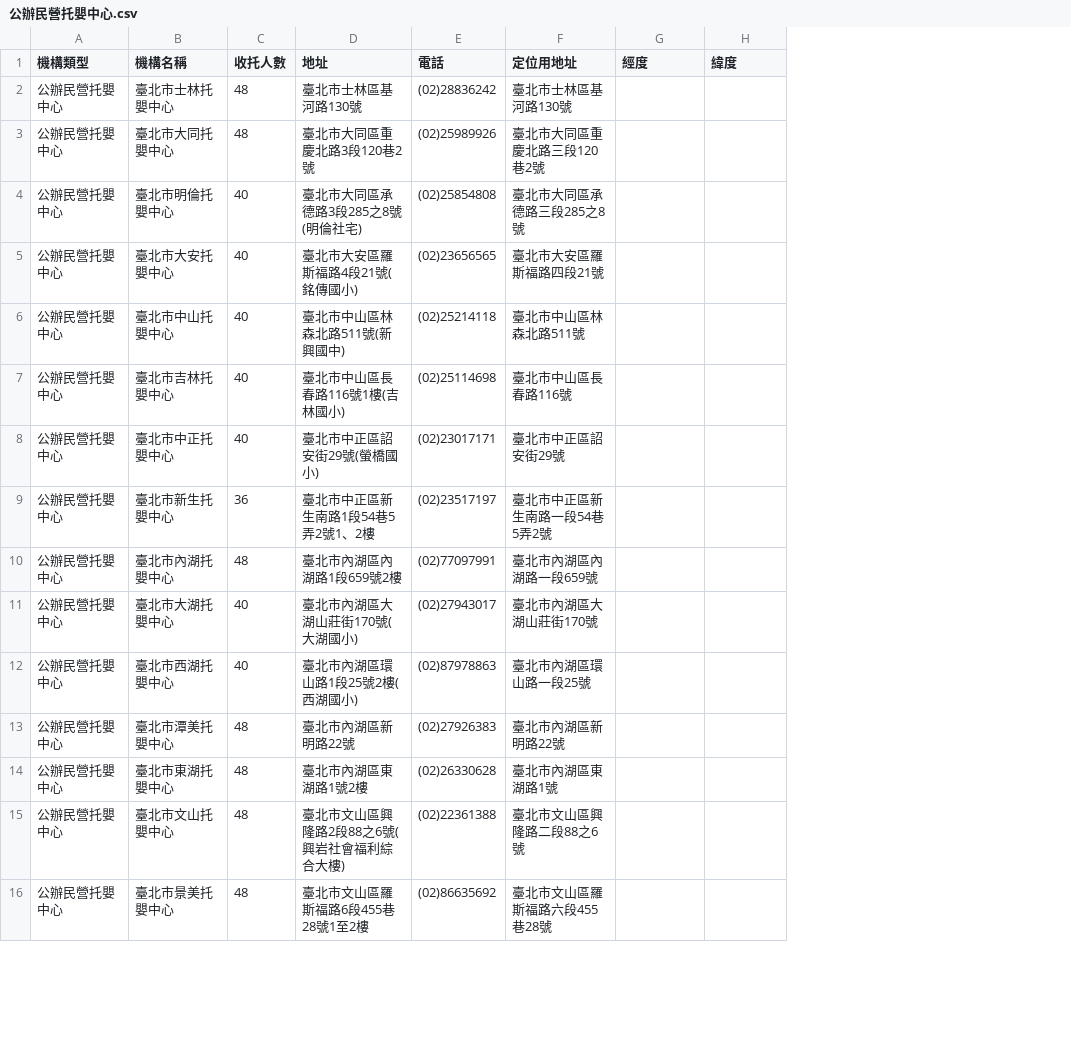
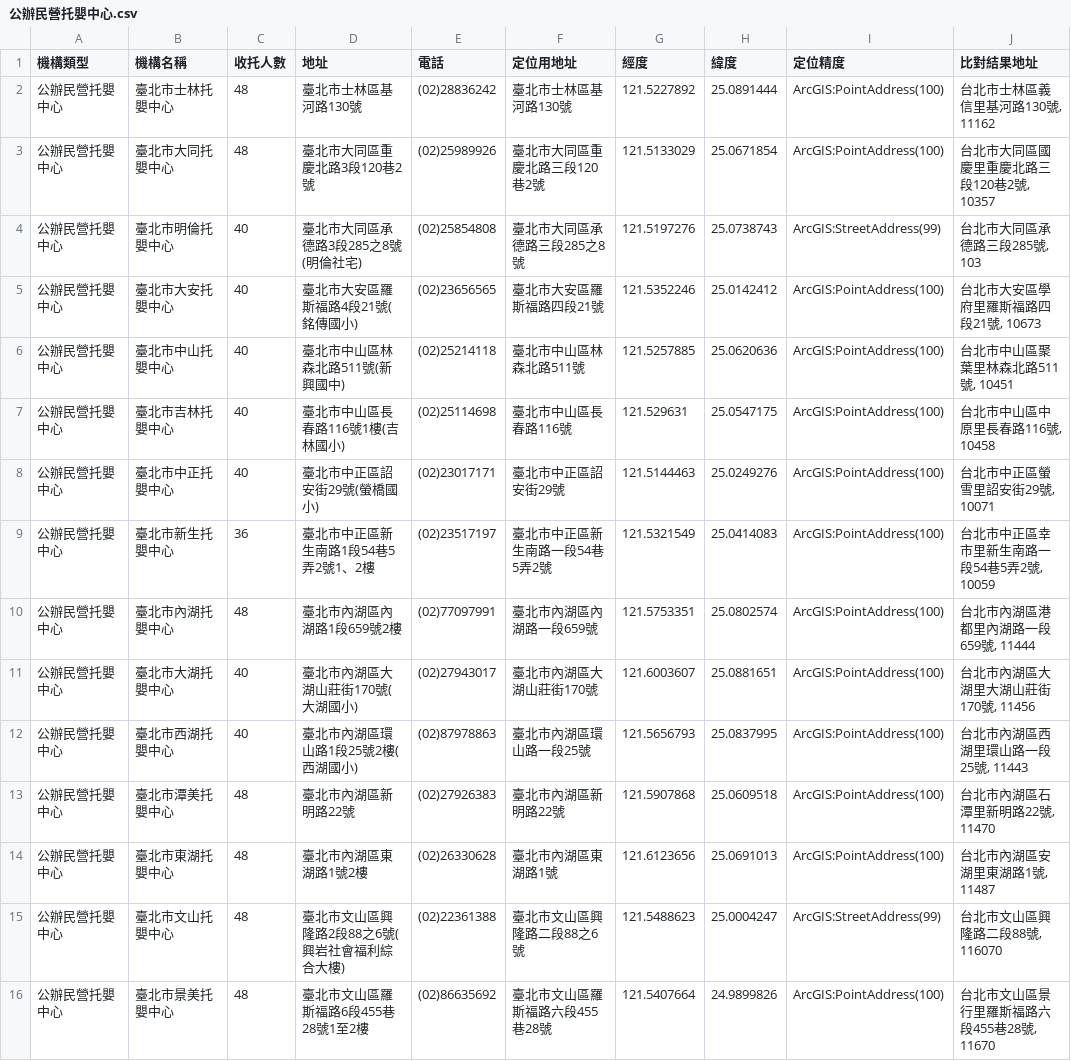
Before and after one commit to A3218654/taipei-care-geocode, a CSV file: 公辦民營托嬰中心.csv, drawn as a sheet; only a part is shown; the diff covers the shown part only; the diff names each change by its address in the sheet, - before the commit and + after, or states it on an @@ line.

```diff
--- a/公辦民營托嬰中心.csv
+++ b/公辦民營托嬰中心.csv
+column I (定位精度), rows 2-16: ArcGIS:PointAddress(100) | ArcGIS:PointAddress(100) | ArcGIS:StreetAddress(99) | ArcGIS:PointAddress(100) | ArcGIS:PointAddress(100) | ArcGIS:PointAddress(100) | ArcGIS:PointAddress(100) | ArcGIS:PointAddress(100) | ArcGIS:PointAddress(100) | ArcGIS:PointAddress(100) | ArcGIS:PointAddress(100) | ArcGIS:PointAddress(100) | ArcGIS:PointAddress(100) | ArcGIS:StreetAddress(99) | ArcGIS:PointAddress(100)
+column J (比對結果地址), rows 2-16: 台北市士林區義信里基河路130號, 11162 | 台北市大同區國慶里重慶北路三段120巷2號, 10357 | 台北市大同區承德路三段285號, 103 | 台北市大安區學府里羅斯福路四段21號, 10673 | 台北市中山區聚葉里林森北路511號, 10451 | 台北市中山區中原里長春路116號, 10458 | 台北市中正區螢雪里詔安街29號, 10071 | 台北市中正區幸市里新生南路一段54巷5弄2號, 10059 | 台北市內湖區港都里內湖路一段659號, 11444 | 台北市內湖區大湖里大湖山莊街170號, 11456 | 台北市內湖區西湖里環山路一段25號, 11443 | 台北市內湖區石潭里新明路22號, 11470 | 台北市內湖區安湖里東湖路1號, 11487 | 台北市文山區興隆路二段88號, 116070 | 台北市文山區景行里羅斯福路六段455巷28號, 11670
-G2 (經度): (empty)
+G2 (經度): 121.5227892
-H2 (緯度): (empty)
+H2 (緯度): 25.0891444
-G3 (經度): (empty)
+G3 (經度): 121.5133029
-H3 (緯度): (empty)
+H3 (緯度): 25.0671854
-G4 (經度): (empty)
+G4 (經度): 121.5197276
-H4 (緯度): (empty)
+H4 (緯度): 25.0738743
-G5 (經度): (empty)
+G5 (經度): 121.5352246
-H5 (緯度): (empty)
+H5 (緯度): 25.0142412
-G6 (經度): (empty)
+G6 (經度): 121.5257885
-H6 (緯度): (empty)
+H6 (緯度): 25.0620636
-G7 (經度): (empty)
+G7 (經度): 121.529631
-H7 (緯度): (empty)
+H7 (緯度): 25.0547175
-G8 (經度): (empty)
+G8 (經度): 121.5144463
-H8 (緯度): (empty)
+H8 (緯度): 25.0249276
-G9 (經度): (empty)
+G9 (經度): 121.5321549
-H9 (緯度): (empty)
+H9 (緯度): 25.0414083
-G10 (經度): (empty)
+G10 (經度): 121.5753351
-H10 (緯度): (empty)
+H10 (緯度): 25.0802574
-G11 (經度): (empty)
+G11 (經度): 121.6003607
-H11 (緯度): (empty)
+H11 (緯度): 25.0881651
-G12 (經度): (empty)
+G12 (經度): 121.5656793
-H12 (緯度): (empty)
+H12 (緯度): 25.0837995
-G13 (經度): (empty)
+G13 (經度): 121.5907868
-H13 (緯度): (empty)
+H13 (緯度): 25.0609518
-G14 (經度): (empty)
+G14 (經度): 121.6123656
-H14 (緯度): (empty)
+H14 (緯度): 25.0691013
-G15 (經度): (empty)
+G15 (經度): 121.5488623
-H15 (緯度): (empty)
+H15 (緯度): 25.0004247
-G16 (經度): (empty)
+G16 (經度): 121.5407664
-H16 (緯度): (empty)
+H16 (緯度): 24.9899826
```
Also changed, not shown: 28 edited cells elsewhere in this file, 居家托育中心_親子館_育兒友善園.csv, 3 other files.
